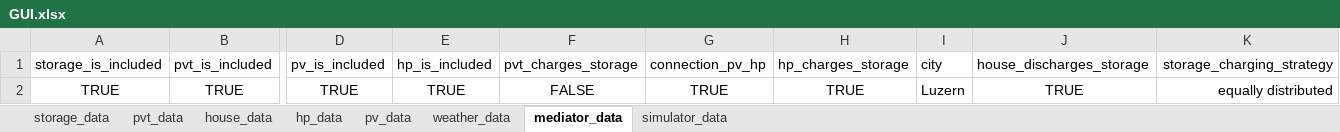
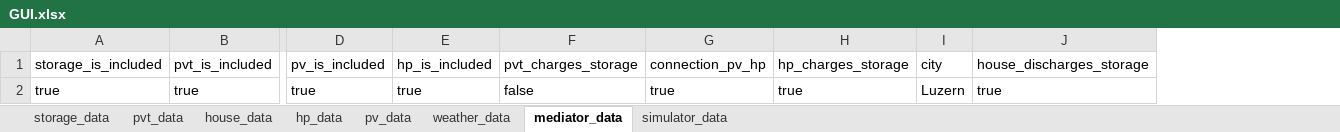
Before and after one commit to EdwardJamesLucas/Energy-Balance-Model, an Excel workbook: GUI.xlsx, sheet mediator_data, drawn as a sheet; only a part is shown, gaps mark what is left out; values as stored, in another font and other column widths than the file's, no borders; removed rows and columns are numbered as before the commit, all else as after; rows hold the shown columns only; the diff names each change by its address in the sheet, - before the commit and + after, or states it on an @@ line.

```diff
--- a/GUI.xlsx (sheet mediator_data)
+++ b/GUI.xlsx (sheet mediator_data)
-column K, row 1: storage_charging_strategy
-row 2: TRUE | TRUE | TRUE | TRUE | FALSE | TRUE | TRUE | Luzern | TRUE | equally distributed
+row 2: true | true | true | true | false | true | true | Luzern | true
```
Also changed, not shown: sheet hp_data, sheet storage_data, sheet weather_data, sheet house_data, sheet simulator_data, 12 other files.
